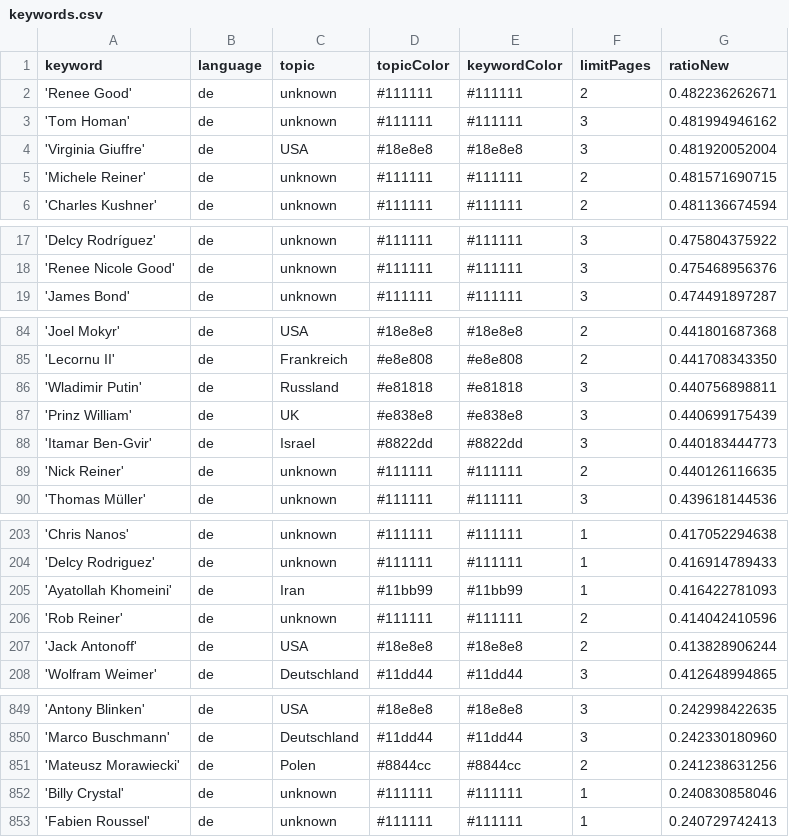
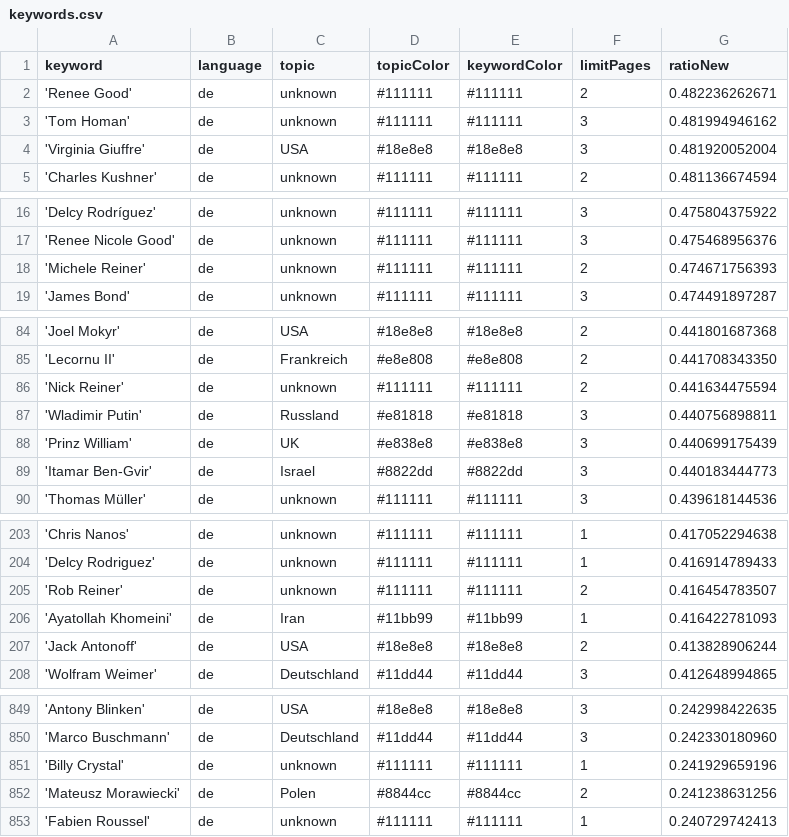
Before and after one commit to JoPhi24-news/leuteFluesterer, a CSV file: keywords.csv, drawn as a sheet; only a part is shown, gaps mark what is left out; the diff covers the shown part only.

```diff
--- a/keywords.csv
+++ b/keywords.csv
@@ -4,3 +4,2 @@ keyword,language,topic,topicColor,keywordColor,limitPages,ratioNew
 'Virginia Giuffre',de,USA,#18e8e8,#18e8e8,3,0.481920052004
-'Michele Reiner',de,unknown,#111111,#111111,2,0.481571690715
 'Charles Kushner',de,unknown,#111111,#111111,2,0.481136674594
@@ -18,2 +17,3 @@ keyword,language,topic,topicColor,keywordColor,limitPages,ratioNew
 'Renee Nicole Good',de,unknown,#111111,#111111,3,0.475468956376
+'Michele Reiner',de,unknown,#111111,#111111,2,0.474671756393
 'James Bond',de,unknown,#111111,#111111,3,0.474491897287
@@ -85,2 +85,3 @@ keyword,language,topic,topicColor,keywordColor,limitPages,ratioNew
 'Lecornu II',de,Frankreich,#e8e808,#e8e808,2,0.441708343350
+'Nick Reiner',de,unknown,#111111,#111111,2,0.441634475594
 'Wladimir Putin',de,Russland,#e81818,#e81818,3,0.440756898811
@@ -88,3 +89,2 @@ keyword,language,topic,topicColor,keywordColor,limitPages,ratioNew
 'Itamar Ben-Gvir',de,Israel,#8822dd,#8822dd,3,0.440183444773
-'Nick Reiner',de,unknown,#111111,#111111,2,0.440126116635
 'Thomas Müller',de,unknown,#111111,#111111,3,0.439618144536
@@ -204,4 +204,4 @@ keyword,language,topic,topicColor,keywordColor,limitPages,ratioNew
 'Delcy Rodriguez',de,unknown,#111111,#111111,1,0.416914789433
+'Rob Reiner',de,unknown,#111111,#111111,2,0.416454783507
 'Ayatollah Khomeini',de,Iran,#11bb99,#11bb99,1,0.416422781093
-'Rob Reiner',de,unknown,#111111,#111111,2,0.414042410596
 'Jack Antonoff',de,USA,#18e8e8,#18e8e8,2,0.413828906244
@@ -850,4 +850,4 @@ keyword,language,topic,topicColor,keywordColor,limitPages,ratioNew
 'Marco Buschmann',de,Deutschland,#11dd44,#11dd44,3,0.242330180960
+'Billy Crystal',de,unknown,#111111,#111111,1,0.241929659196
 'Mateusz Morawiecki',de,Polen,#8844cc,#8844cc,2,0.241238631256
-'Billy Crystal',de,unknown,#111111,#111111,1,0.240830858046
 'Fabien Roussel',de,unknown,#111111,#111111,1,0.240729742413
```
Also changed, not shown: 1 added row and 1 removed row elsewhere in this file, csv/news_2026_03.csv.
